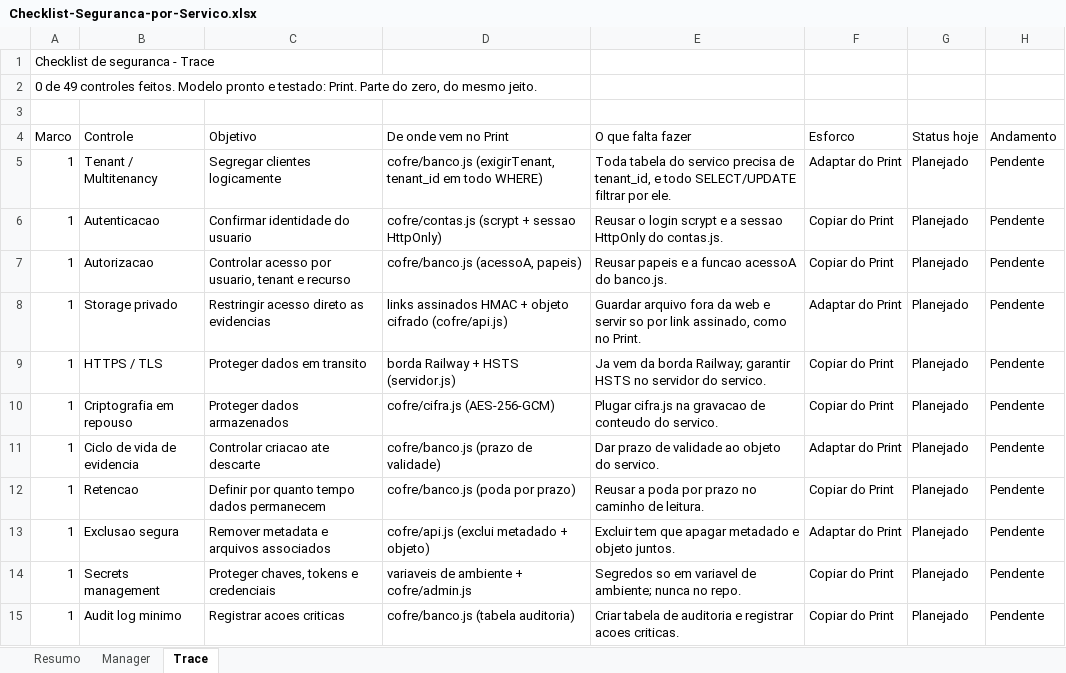
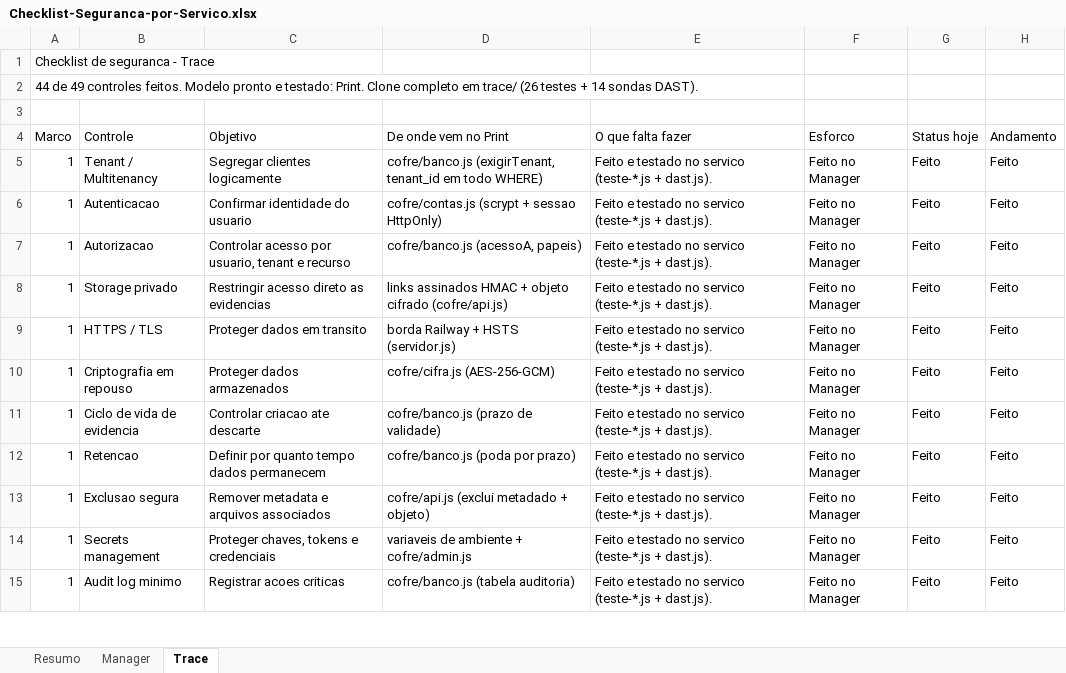
Before and after one commit to Pedro-auditeste/Auditeste-Print, an Excel workbook: specs/Checklist-Seguranca-por-Servico.xlsx, sheet Trace, drawn as a sheet; only a part is shown; values as stored, in another font and other column widths than the file's, no cell formats; the diff covers the shown part only; the diff names each change by its address in the sheet, - before the commit and + after, or states it on an @@ line.

```diff
--- a/specs/Checklist-Seguranca-por-Servico.xlsx (sheet Trace)
+++ b/specs/Checklist-Seguranca-por-Servico.xlsx (sheet Trace)
-A2 (Marco): 0 de 49 controles feitos. Modelo pronto e testado: Print. Parte do zero, do mesmo jeito.
+A2 (Marco): 44 de 49 controles feitos. Modelo pronto e testado: Print. Clone completo em trace/ (26 testes + 14 sondas DAST).
-E5 (O que falta fazer): Toda tabela do servico precisa de tenant_id, e todo SELECT/UPDATE filtrar por ele.
+E5 (O que falta fazer): Feito e testado no servico (teste-*.js + dast.js).
-F5 (Esforco): Adaptar do Print
+F5 (Esforco): Feito no Manager
-G5:G15 (Status hoje): Planejado
+G5:G15 (Status hoje): Feito
-H5:H15 (Andamento): Pendente
+H5:H15 (Andamento): Feito
-E6 (O que falta fazer): Reusar o login scrypt e a sessao HttpOnly do contas.js.
+E6 (O que falta fazer): Feito e testado no servico (teste-*.js + dast.js).
-F6:F7 (Esforco): Copiar do Print
+F6:F7 (Esforco): Feito no Manager
-E7 (O que falta fazer): Reusar papeis e a funcao acessoA do banco.js.
+E7 (O que falta fazer): Feito e testado no servico (teste-*.js + dast.js).
-E8 (O que falta fazer): Guardar arquivo fora da web e servir so por link assinado, como no Print.
+E8 (O que falta fazer): Feito e testado no servico (teste-*.js + dast.js).
-F8 (Esforco): Adaptar do Print
+F8 (Esforco): Feito no Manager
-E9 (O que falta fazer): Ja vem da borda Railway; garantir HSTS no servidor do servico.
+E9 (O que falta fazer): Feito e testado no servico (teste-*.js + dast.js).
-F9:F10 (Esforco): Copiar do Print
+F9:F10 (Esforco): Feito no Manager
-E10 (O que falta fazer): Plugar cifra.js na gravacao de conteudo do servico.
+E10 (O que falta fazer): Feito e testado no servico (teste-*.js + dast.js).
-E11 (O que falta fazer): Dar prazo de validade ao objeto do servico.
+E11 (O que falta fazer): Feito e testado no servico (teste-*.js + dast.js).
-F11 (Esforco): Adaptar do Print
+F11 (Esforco): Feito no Manager
-E12 (O que falta fazer): Reusar a poda por prazo no caminho de leitura.
+E12 (O que falta fazer): Feito e testado no servico (teste-*.js + dast.js).
-F12 (Esforco): Copiar do Print
+F12 (Esforco): Feito no Manager
-E13 (O que falta fazer): Excluir tem que apagar metadado e objeto juntos.
+E13 (O que falta fazer): Feito e testado no servico (teste-*.js + dast.js).
-F13 (Esforco): Adaptar do Print
+F13 (Esforco): Feito no Manager
-E14 (O que falta fazer): Segredos so em variavel de ambiente; nunca no repo.
+E14 (O que falta fazer): Feito e testado no servico (teste-*.js + dast.js).
-F14:F15 (Esforco): Copiar do Print
+F14:F15 (Esforco): Feito no Manager
-E15 (O que falta fazer): Criar tabela de auditoria e registrar acoes criticas.
+E15 (O que falta fazer): Feito e testado no servico (teste-*.js + dast.js).
```
Also changed, not shown: 152 edited cells elsewhere in this sheet, sheet Manager, sheet Resumo, cell formats, 15 other files.
